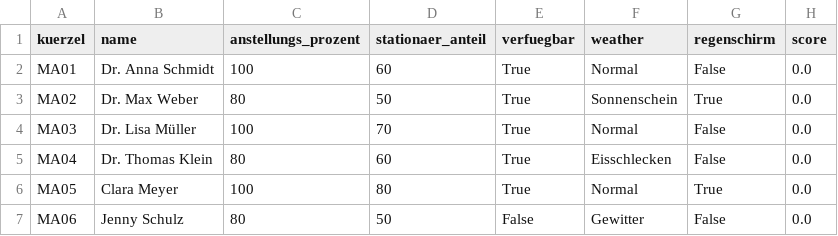
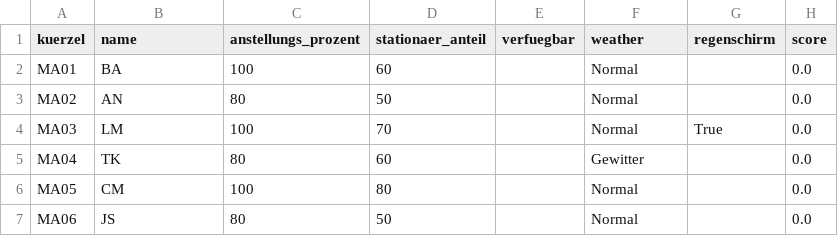
Before and after one commit to Jacky222334/regenschirmfreund, a CSV file: data/employees.csv, drawn as a sheet.

```diff
--- a/data/employees.csv
+++ b/data/employees.csv
@@ -1,7 +1,7 @@
 kuerzel,name,anstellungs_prozent,stationaer_anteil,verfuegbar,weather,regenschirm,score
-MA01,Dr. Anna Schmidt,100,60,True,Normal,False,0.0
-MA02,Dr. Max Weber,80,50,True,Sonnenschein,True,0.0
-MA03,Dr. Lisa Müller,100,70,True,Normal,False,0.0
-MA04,Dr. Thomas Klein,80,60,True,Eisschlecken,False,0.0
-MA05,Clara Meyer,100,80,True,Normal,True,0.0
-MA06,Jenny Schulz,80,50,False,Gewitter,False,0.0
+MA01,BA,100,60,,Normal,,0.0
+MA02,AN,80,50,,Normal,,0.0
+MA03,LM,100,70,,Normal,True,0.0
+MA04,TK,80,60,,Gewitter,,0.0
+MA05,CM,100,80,,Normal,,0.0
+MA06,JS,80,50,,Normal,,0.0
```
Also changed, not shown: 21 other files.
